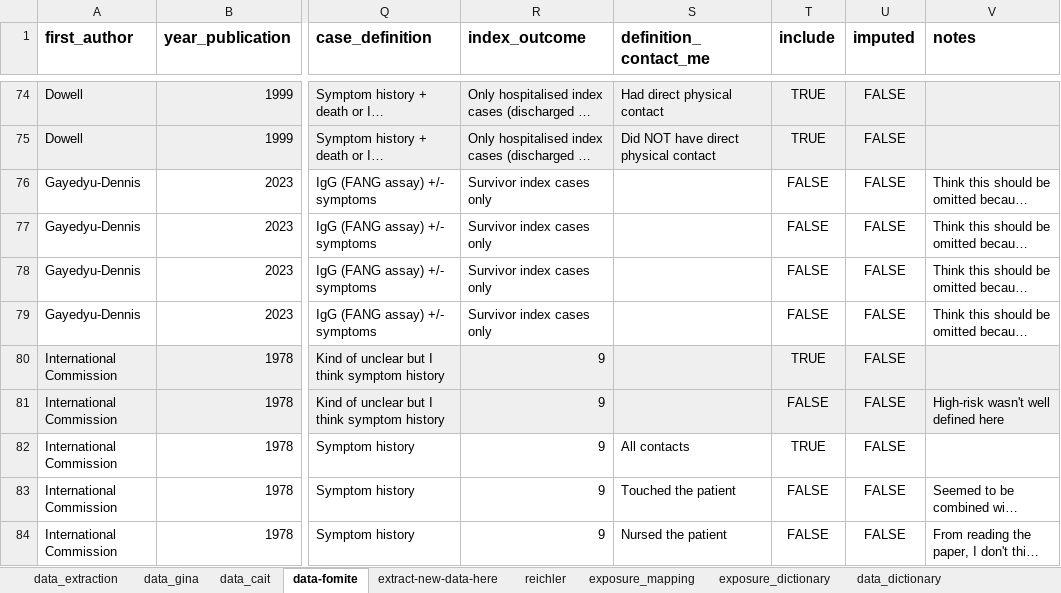
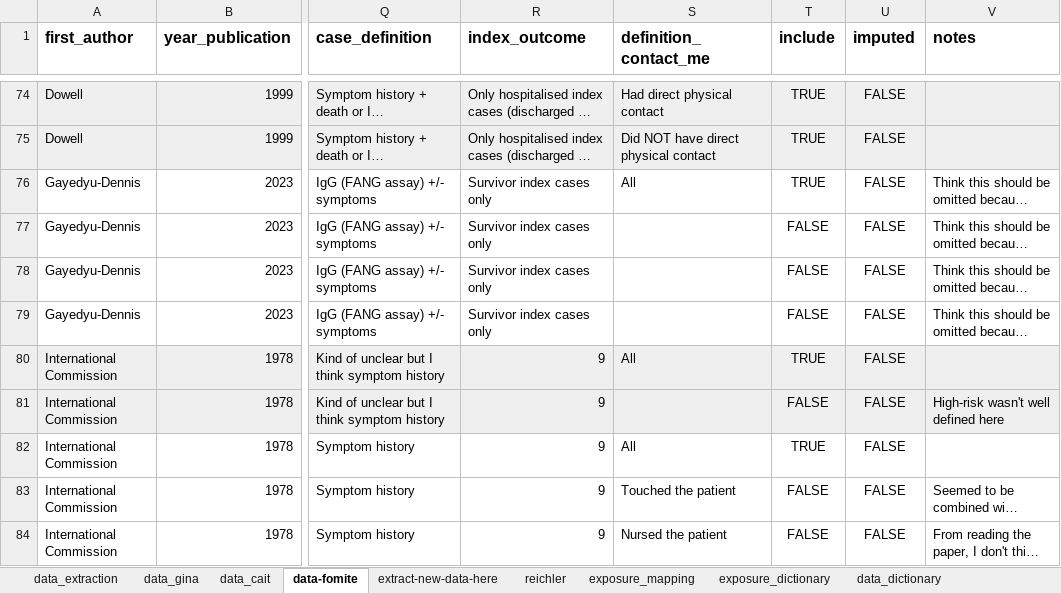
Before and after one commit to ginacuomo/bvd-contacts, an Excel workbook: data/data-raw/sar_extraction.xlsx, sheet data-fomite, drawn as a sheet; only a part is shown, gaps mark what is left out; long unchanged cells end in …; values as stored, in another font and other column widths than the file's, no borders; charts and pictures not drawn; the diff covers the shown part only; the diff names each change by its address in the sheet, - before the commit and + after, or states it on an @@ line.

```diff
--- a/data/data-raw/sar_extraction.xlsx (sheet data-fomite)
+++ b/data/data-raw/sar_extraction.xlsx (sheet data-fomite)
-S76 (definition_contact_me): (empty)
+S76 (definition_contact_me): All
-T76 (include): FALSE
+T76 (include): TRUE
-S80 (definition_contact_me): (empty)
+S80 (definition_contact_me): All
-S82 (definition_contact_me): All contacts
+S82 (definition_contact_me): All
```
Also changed, not shown: 32 edited cells elsewhere in this sheet, charts or pictures, 5 other files.
